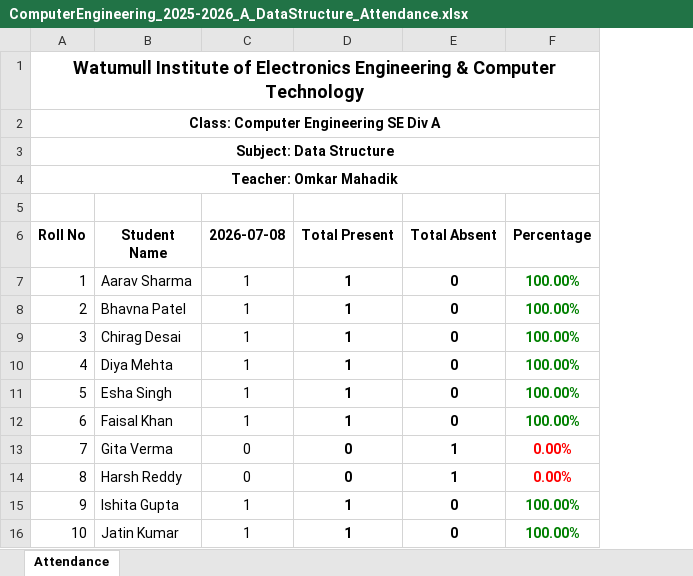
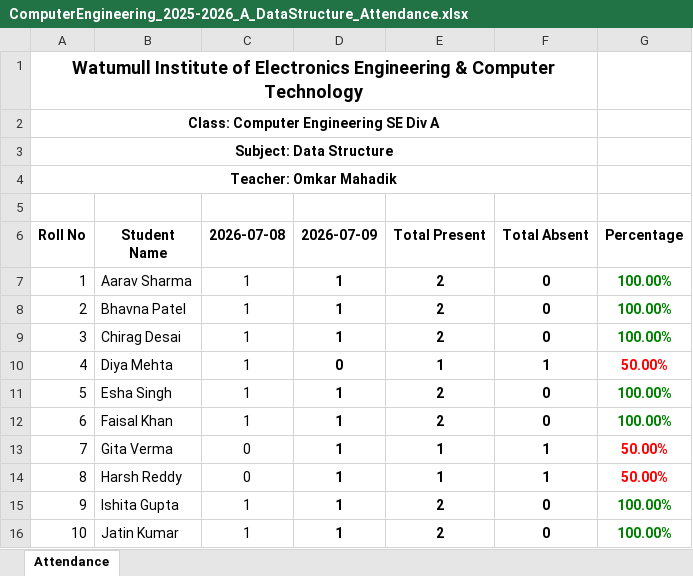
Before and after one commit to OmkarM9090/WIET_Attendence, an Excel workbook: backend/exports/attendance/ComputerEngineering_2025-2026_A_DataStructure_Attendance.xlsx, sheet Attendance, drawn as a sheet; values as stored, in another font and other column widths than the file's, no borders; removed rows and columns are numbered as before the commit, all else as after; the diff names each change by its address in the sheet, - before the commit and + after, or states it on an @@ line.

```diff
--- a/backend/exports/attendance/ComputerEngineering_2025-2026_A_DataStructure_Attendance.xlsx (sheet Attendance)
+++ b/backend/exports/attendance/ComputerEngineering_2025-2026_A_DataStructure_Attendance.xlsx (sheet Attendance)
+column D (2026-07-09), rows 7-16: 1 | 1 | 1 | 0 | 1 | 1 | 1 | 1 | 1 | 1
-A1:F1 merged
+A1:F1 merged
-A2:F2 merged
+A2:F2 merged
-A3:F3 merged
+A3:F3 merged
-A4:F4 merged
+A4:F4 merged
-E7:E9 (Total Present): 1
+E7:E9 (Total Present): 2
-F10 (Total Absent): 0
+F10 (Total Absent): 1
-G10 (Percentage): 100.00%
+G10 (Percentage): 50.00%
-G10 text colour: #008000
+G10 text colour: #FF0000
-E11:E12 (Total Present): 1
+E11:E12 (Total Present): 2
-E13:E14 (Total Present): 0
+E13:E14 (Total Present): 1
-G13:G14 (Percentage): 0.00%
+G13:G14 (Percentage): 50.00%
-E15:E16 (Total Present): 1
+E15:E16 (Total Present): 2
```
Also changed, not shown: 7 other files.
